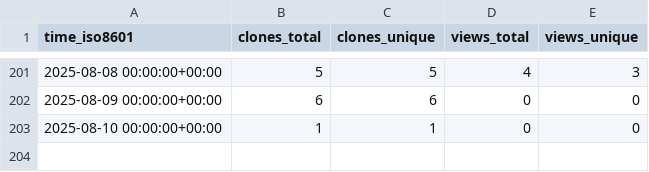
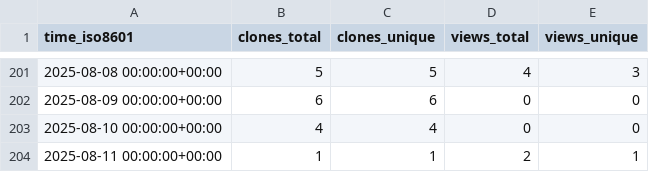
Before and after one commit to unikraft/loupe, a CSV file: unikraft/loupe/ghrs-data/views_clones_aggregate.csv, drawn as a sheet; only a part is shown, gaps mark what is left out.

```diff
--- a/unikraft/loupe/ghrs-data/views_clones_aggregate.csv
+++ b/unikraft/loupe/ghrs-data/views_clones_aggregate.csv
@@ -202,2 +202,3 @@ time_iso8601,clones_total,clones_unique,views_total,views_unique
 2025-08-09 00:00:00+00:00,6,6,0,0
-2025-08-10 00:00:00+00:00,1,1,0,0
+2025-08-10 00:00:00+00:00,4,4,0,0
+2025-08-11 00:00:00+00:00,1,1,2,1
```
Also changed, not shown: 1 other file.
